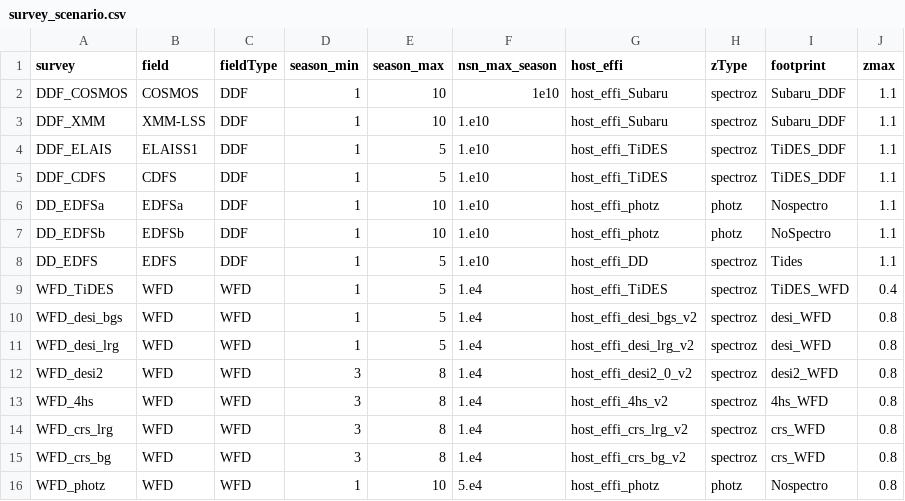
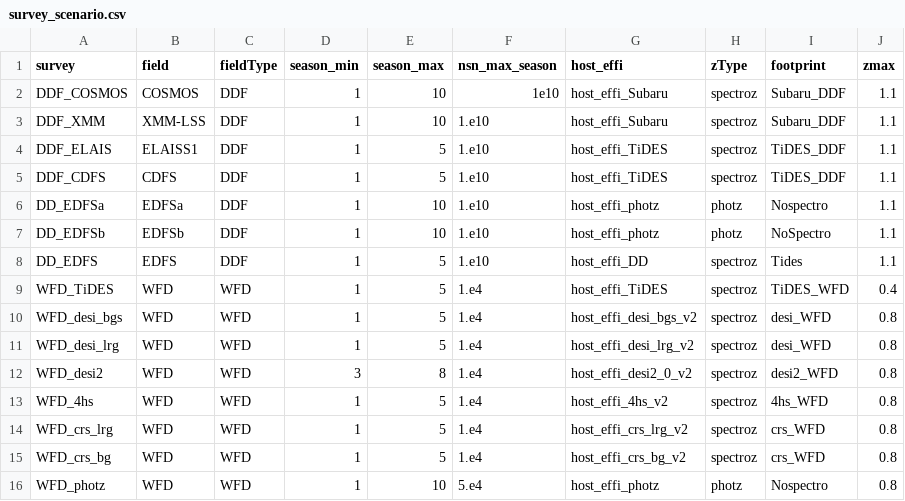
Before and after one commit to LSSTDESC/sn_pipe, a CSV file: input/cosmology/scenarios/survey_scenario.csv, drawn as a sheet.

Commit message:
tuning in the number of seasons for 4MOST surveys

```diff
--- a/input/cosmology/scenarios/survey_scenario.csv
+++ b/input/cosmology/scenarios/survey_scenario.csv
@@ -12,5 +12,5 @@ WFD_desi_lrg,WFD,WFD,1,5,1.e4,host_effi_desi_lrg_v2,spectroz,desi_WFD,0.8
 WFD_desi2,WFD,WFD,3,8,1.e4,host_effi_desi2_0_v2,spectroz,desi2_WFD,0.8
-WFD_4hs,WFD,WFD,3,8,1.e4,host_effi_4hs_v2,spectroz,4hs_WFD,0.8
-WFD_crs_lrg,WFD,WFD,3,8,1.e4,host_effi_crs_lrg_v2,spectroz,crs_WFD,0.8
-WFD_crs_bg,WFD,WFD,3,8,1.e4,host_effi_crs_bg_v2,spectroz,crs_WFD,0.8
+WFD_4hs,WFD,WFD,1,5,1.e4,host_effi_4hs_v2,spectroz,4hs_WFD,0.8
+WFD_crs_lrg,WFD,WFD,1,5,1.e4,host_effi_crs_lrg_v2,spectroz,crs_WFD,0.8
+WFD_crs_bg,WFD,WFD,1,5,1.e4,host_effi_crs_bg_v2,spectroz,crs_WFD,0.8
 WFD_photz,WFD,WFD,1,10,5.e4,host_effi_photz,photz,Nospectro,0.8
```
